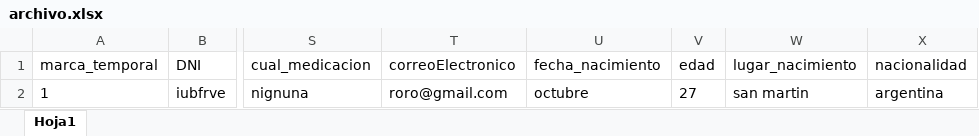
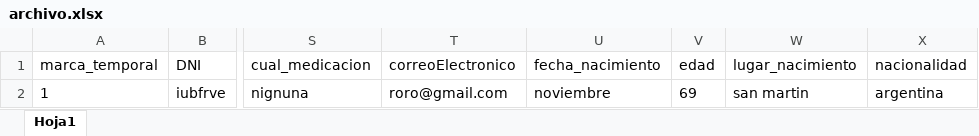
Before and after one commit to DiegoRafaelRamosLlanos/tecnicoIndd, an Excel workbook: proyecto/back/excel/archivo.xlsx, sheet Hoja1, drawn as a sheet; only a part is shown, gaps mark what is left out; values as stored, in another font and other column widths than the file's, no borders; the diff names each change by its address in the sheet, - before the commit and + after, or states it on an @@ line.

```diff
--- a/proyecto/back/excel/archivo.xlsx (sheet Hoja1)
+++ b/proyecto/back/excel/archivo.xlsx (sheet Hoja1)
-U2 (fecha_nacimiento): octubre
+U2 (fecha_nacimiento): noviembre
-V2 (edad): 27
+V2 (edad): 69
```
Also changed, not shown: 5 other files.
